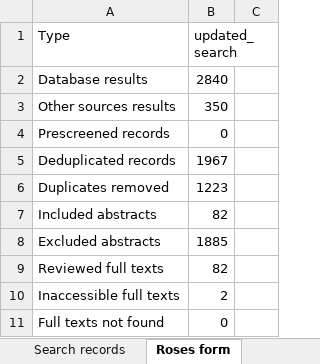
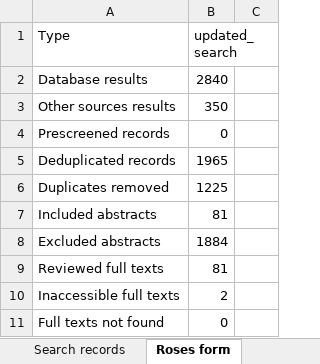
Before and after one commit to phil-martin-research/precip_changes_soil_fauna, an Excel workbook: data/search_records_precip_meta_analysis.xlsx, sheet Roses form, drawn as a sheet; only a part is shown; values as stored, in another font and other column widths than the file's, no borders; the diff covers the shown part only; the diff names each change by its address in the sheet, - before the commit and + after, or states it on an @@ line.

```diff
--- a/data/search_records_precip_meta_analysis.xlsx (sheet Roses form)
+++ b/data/search_records_precip_meta_analysis.xlsx (sheet Roses form)
-B5 (updated_search): 1967
+B5 (updated_search): 1965
-B6 (updated_search): 1223
+B6 (updated_search): 1225
-B7 (updated_search): 82
+B7 (updated_search): 81
-B8 (updated_search): 1885
+B8 (updated_search): 1884
-B9 (updated_search): 82
+B9 (updated_search): 81
```
Also changed, not shown: 1 added row, 13 removed rows and 4 edited cells elsewhere in this sheet, data/data_extraction.xlsx, 8 other files.
